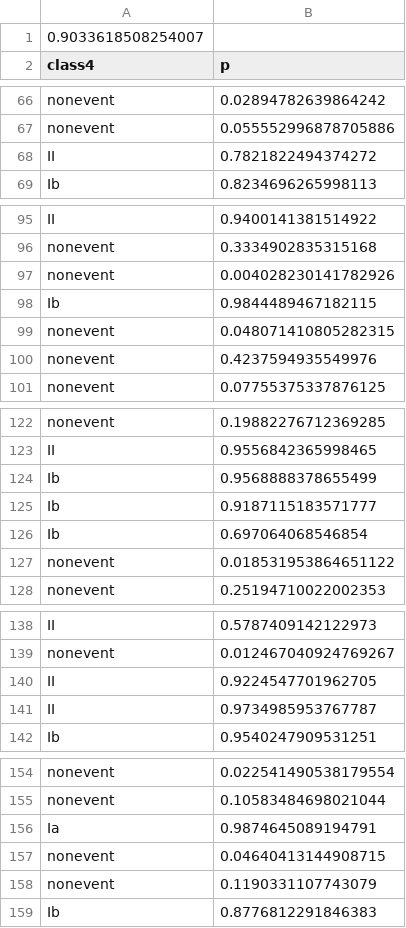
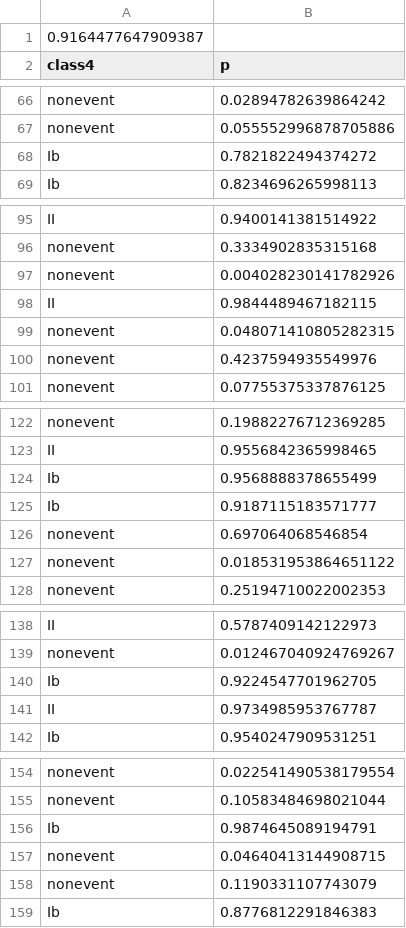
Before and after one commit to williwilliams3/TermProjectIML, a CSV file: bin/answers.csv, drawn as a sheet; only a part is shown, gaps mark what is left out; the diff covers the shown part only.

```diff
--- a/bin/answers.csv
+++ b/bin/answers.csv
@@ -1,2 +1,2 @@
-0.9033618508254007
+0.9164477647909387
 class4,p
@@ -67,3 +67,3 @@ nonevent,0.02894782639864242
 nonevent,0.055552996878705886
-II,0.7821822494374272
+Ib,0.7821822494374272
 Ib,0.8234696265998113
@@ -97,3 +97,3 @@ nonevent,0.3334902835315168
 nonevent,0.004028230141782926
-Ib,0.9844489467182115
+II,0.9844489467182115
 nonevent,0.048071410805282315
@@ -125,3 +125,3 @@ Ib,0.9568888378655499
 Ib,0.9187115183571777
-Ib,0.697064068546854
+nonevent,0.697064068546854
 nonevent,0.018531953864651122
@@ -139,3 +139,3 @@ II,0.5787409142122973
 nonevent,0.012467040924769267
-II,0.9224547701962705
+Ib,0.9224547701962705
 II,0.9734985953767787
@@ -155,3 +155,3 @@ nonevent,0.022541490538179554
 nonevent,0.10583484698021044
-Ia,0.9874645089194791
+Ib,0.9874645089194791
 nonevent,0.04640413144908715
```
Also changed, not shown: 36 edited cells elsewhere in this file, 7 other files.
